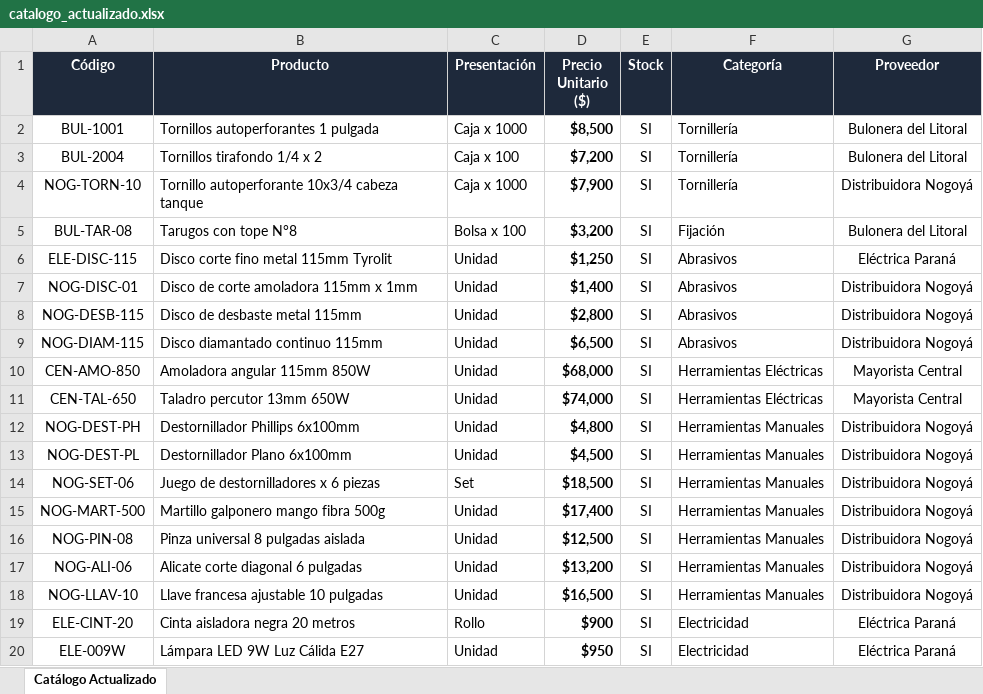
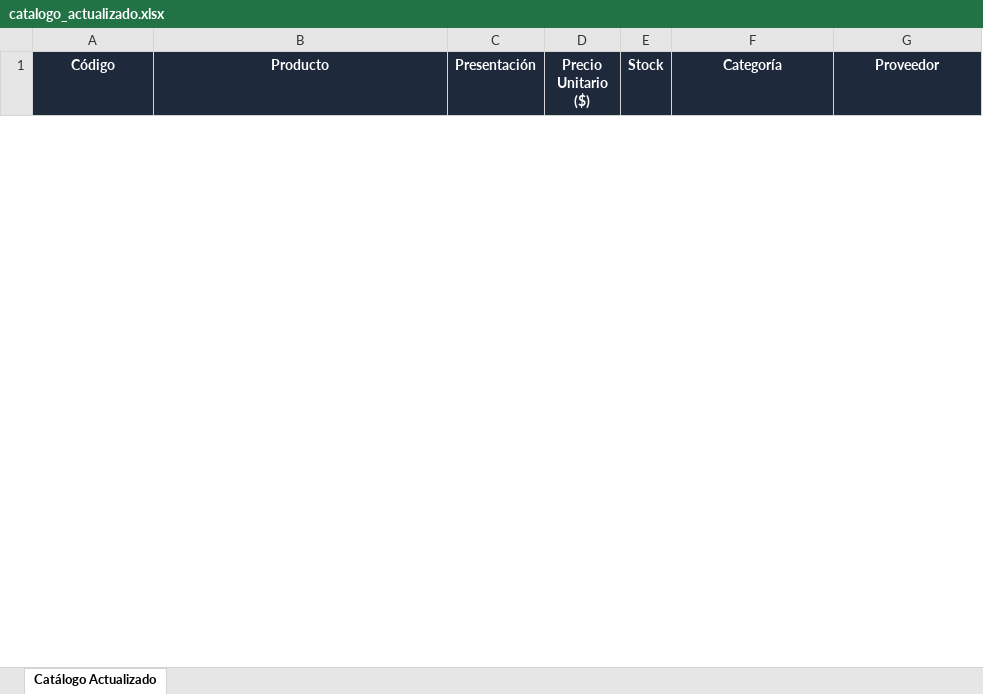
Before and after one commit to jcoloma81/sofia_ai_agency, an Excel workbook: assets/catalogo_actualizado.xlsx, sheet Catálogo Actualizado, drawn as a sheet; only a part is shown; values as stored, in another font and other column widths than the file's, no borders; removed rows and columns are numbered as before the commit, all else as after; the diff covers the shown part only; the diff names each change by its address in the sheet, - before the commit and + after, or states it on an @@ line.

```diff
--- a/assets/catalogo_actualizado.xlsx (sheet Catálogo Actualizado)
+++ b/assets/catalogo_actualizado.xlsx (sheet Catálogo Actualizado)
-row 2: BUL-1001 | Tornillos autoperforantes 1 pulgada | Caja x 1000 | $8,500 | SI | Tornillería | Bulonera del Litoral
-row 3: BUL-2004 | Tornillos tirafondo 1/4 x 2 | Caja x 100 | $7,200 | SI | Tornillería | Bulonera del Litoral
-row 4: NOG-TORN-10 | Tornillo autoperforante 10x3/4 cabeza tanque | Caja x 1000 | $7,900 | SI | Tornillería | Distribuidora Nogoyá
-row 5: BUL-TAR-08 | Tarugos con tope N°8 | Bolsa x 100 | $3,200 | SI | Fijación | Bulonera del Litoral
-row 6: ELE-DISC-115 | Disco corte fino metal 115mm Tyrolit | Unidad | $1,250 | SI | Abrasivos | Eléctrica Paraná
-row 7: NOG-DISC-01 | Disco de corte amoladora 115mm x 1mm | Unidad | $1,400 | SI | Abrasivos | Distribuidora Nogoyá
-row 8: NOG-DESB-115 | Disco de desbaste metal 115mm | Unidad | $2,800 | SI | Abrasivos | Distribuidora Nogoyá
-row 9: NOG-DIAM-115 | Disco diamantado continuo 115mm | Unidad | $6,500 | SI | Abrasivos | Distribuidora Nogoyá
-row 10: CEN-AMO-850 | Amoladora angular 115mm 850W | Unidad | $68,000 | SI | Herramientas Eléctricas | Mayorista Central
-row 11: CEN-TAL-650 | Taladro percutor 13mm 650W | Unidad | $74,000 | SI | Herramientas Eléctricas | Mayorista Central
-row 12: NOG-DEST-PH | Destornillador Phillips 6x100mm | Unidad | $4,800 | SI | Herramientas Manuales | Distribuidora Nogoyá
-row 13: NOG-DEST-PL | Destornillador Plano 6x100mm | Unidad | $4,500 | SI | Herramientas Manuales | Distribuidora Nogoyá
-row 14: NOG-SET-06 | Juego de destornilladores x 6 piezas | Set | $18,500 | SI | Herramientas Manuales | Distribuidora Nogoyá
-row 15: NOG-MART-500 | Martillo galponero mango fibra 500g | Unidad | $17,400 | SI | Herramientas Manuales | Distribuidora Nogoyá
-row 16: NOG-PIN-08 | Pinza universal 8 pulgadas aislada | Unidad | $12,500 | SI | Herramientas Manuales | Distribuidora Nogoyá
-row 17: NOG-ALI-06 | Alicate corte diagonal 6 pulgadas | Unidad | $13,200 | SI | Herramientas Manuales | Distribuidora Nogoyá
-row 18: NOG-LLAV-10 | Llave francesa ajustable 10 pulgadas | Unidad | $16,500 | SI | Herramientas Manuales | Distribuidora Nogoyá
-row 19: ELE-CINT-20 | Cinta aisladora negra 20 metros | Rollo | $900 | SI | Electricidad | Eléctrica Paraná
-row 20: ELE-009W | Lámpara LED 9W Luz Cálida E27 | Unidad | $950 | SI | Electricidad | Eléctrica Paraná
```
Also changed, not shown: 15 added rows and 10 removed rows elsewhere in this sheet, 11 other files.
